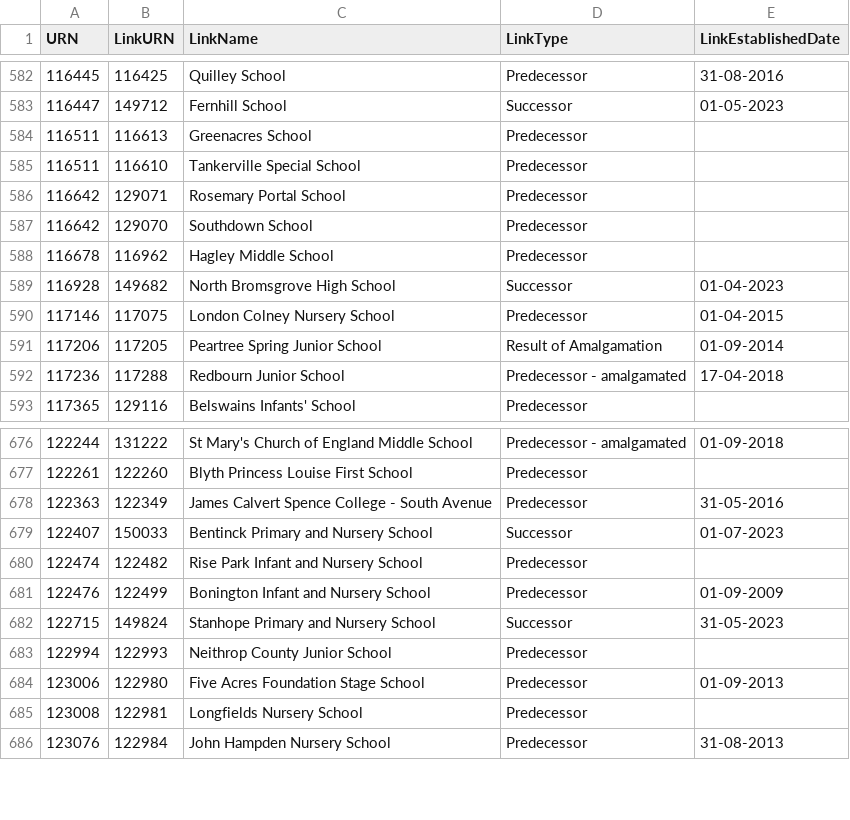
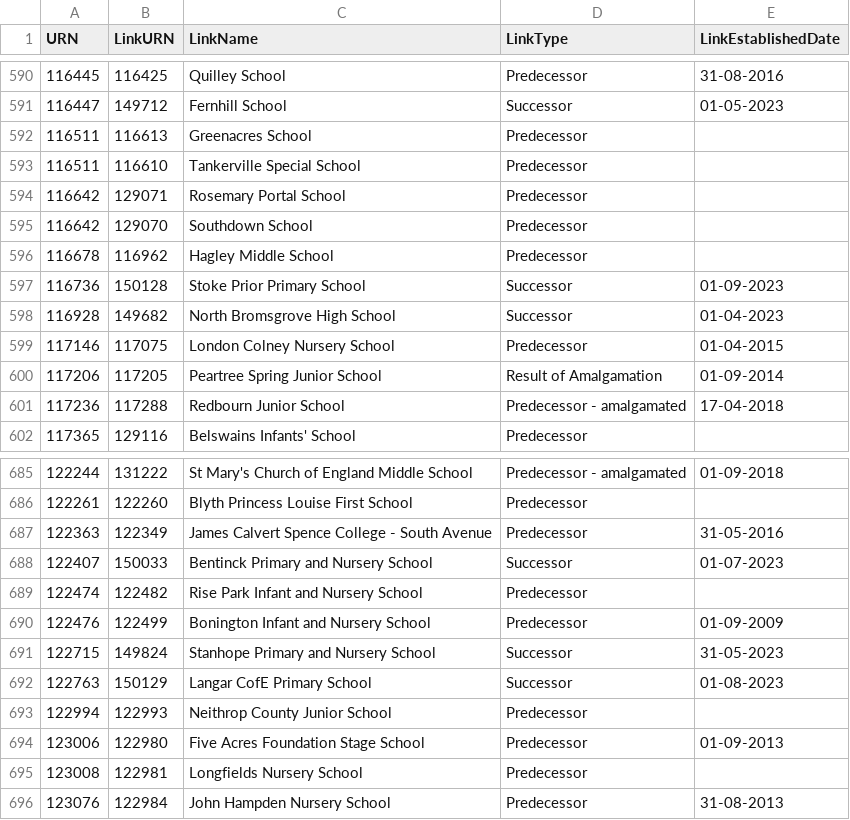
Before and after one commit to aircury/public-uk-education-data, a CSV file: edubase/state-funded/links_edubaseallstatefunded.csv, drawn as a sheet; only a part is shown, gaps mark what is left out; the diff covers the shown part only.

```diff
--- a/edubase/state-funded/links_edubaseallstatefunded.csv
+++ b/edubase/state-funded/links_edubaseallstatefunded.csv
@@ -588,2 +596,3 @@
 116678,116962,"Hagley Middle School","Predecessor",""
+116736,150128,"Stoke Prior Primary School","Successor","01-09-2023"
 116928,149682,"North Bromsgrove High School","Successor","01-04-2023"
@@ -682,2 +691,3 @@
 122715,149824,"Stanhope Primary and Nursery School","Successor","31-05-2023"
+122763,150129,"Langar CofE Primary School","Successor","01-08-2023"
 122994,122993,"Neithrop County Junior School","Predecessor",""
```
Also changed, not shown: 8 added rows elsewhere in this file, 4 other files.
